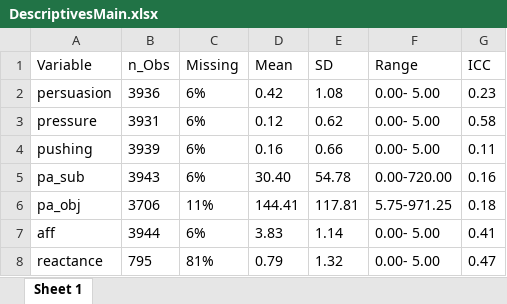
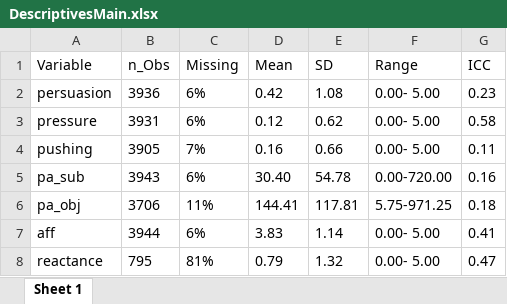
Before and after one commit to Pascal-Kueng/02TimeAndTiesControl, an Excel workbook: Output/DescriptivesMain.xlsx, sheet Sheet 1, drawn as a sheet; values as stored, in another font and other column widths than the file's, no borders; the diff names each change by its address in the sheet, - before the commit and + after, or states it on an @@ line.

```diff
--- a/Output/DescriptivesMain.xlsx (sheet Sheet 1)
+++ b/Output/DescriptivesMain.xlsx (sheet Sheet 1)
-B4 (n_Obs): 3939
+B4 (n_Obs): 3905
-C4 (Missing): 6%
+C4 (Missing): 7%
```
Also changed, not shown: Output/CorrelationsAll.xlsx, Output/CorrelationsMain.xlsx, 13 other files.
